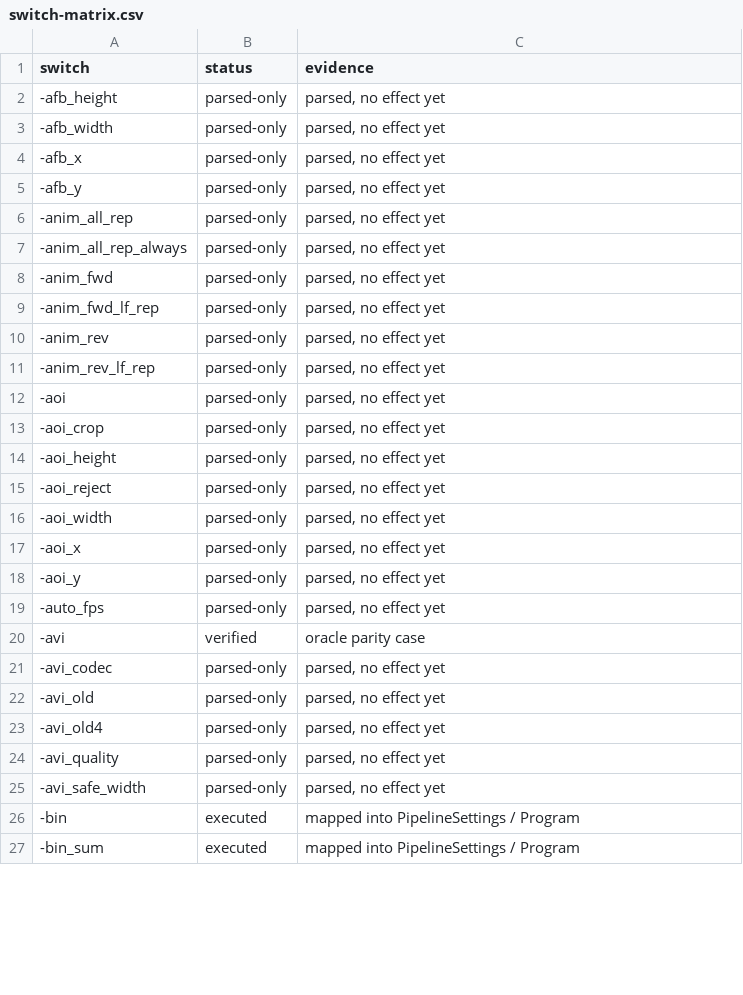
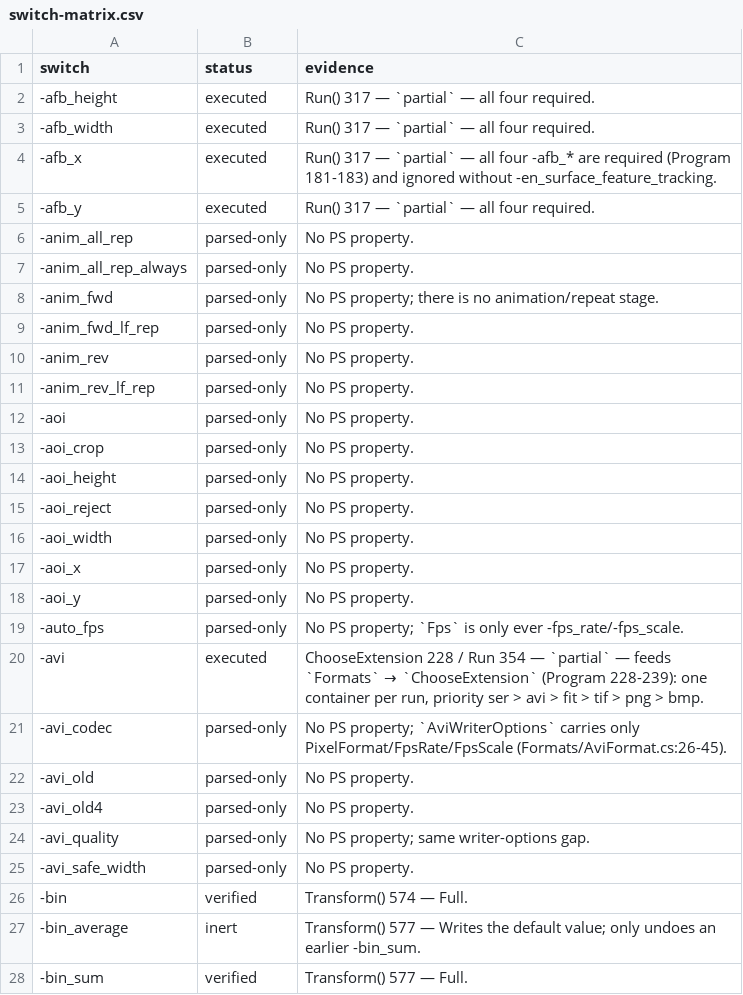
Before and after one commit to openpipp/opipp, a CSV file: docs/switch-matrix.csv, drawn as a sheet; only a part is shown; the diff covers the shown part only.

Commit message:
Quality and detection parity: exact scores and working -chk/-ms
EngineQuality (stateful) reproduces the engine's quality scores to six decimals:
stateful because the engine's mask buffer is allocated non-clearing and reused
across frames, which is what makes the first frame score 1.3255x higher. Three
corrections over the first model closed the last 1.7%: the stencil neighbour is
the row above in image space, the subsample grid and reused mask are bottom-up,
and the box finder returns last-good/first-good rows.

Verified: saturn30 -q=10 log is byte-identical across all ten rows (1065.667424,
813.334568, 808.547235, ...), the four-identical-frames fixture reproduces
1065.667424 / 803.964973 x3, and the -chk -q=30 run matches all 30 rows.

PlanetDetector implements FUN_140077560 (4-tap running sum, seed + interval grow,
bottom-up), returning Found/NoObject/PartialObject/TooSmall. -chk now rejects and
counts all three reasons, -ms is wired, and the engine's default minimum size is
50 (bisected: 49 rejected, 50 accepted), not the GUI's 15.

Oracle parity: -chk keeps 30/30 with 0 discards; -mp=200 gives 30 'no planet';
-ms=999 gives 30 'diameter below minimum'; a synthetic partial gives 1.

Also refreshes the switch matrix to 131 rows (28 verified / 30 executed /
68 parsed-only / 5 inert) from the fresh audit, and corrects the -gif row now
that GIF output is wired.

372 tests passing, 22 parity cases (18 synthetic + 4 real) all matching.

```diff
--- a/docs/switch-matrix.csv
+++ b/docs/switch-matrix.csv
@@ -1,27 +1,28 @@
 switch,status,evidence
--afb_height,parsed-only,"parsed, no effect yet"
--afb_width,parsed-only,"parsed, no effect yet"
--afb_x,parsed-only,"parsed, no effect yet"
--afb_y,parsed-only,"parsed, no effect yet"
--anim_all_rep,parsed-only,"parsed, no effect yet"
--anim_all_rep_always,parsed-only,"parsed, no effect yet"
--anim_fwd,parsed-only,"parsed, no effect yet"
--anim_fwd_lf_rep,parsed-only,"parsed, no effect yet"
--anim_rev,parsed-only,"parsed, no effect yet"
--anim_rev_lf_rep,parsed-only,"parsed, no effect yet"
--aoi,parsed-only,"parsed, no effect yet"
--aoi_crop,parsed-only,"parsed, no effect yet"
--aoi_height,parsed-only,"parsed, no effect yet"
--aoi_reject,parsed-only,"parsed, no effect yet"
--aoi_width,parsed-only,"parsed, no effect yet"
--aoi_x,parsed-only,"parsed, no effect yet"
--aoi_y,parsed-only,"parsed, no effect yet"
--auto_fps,parsed-only,"parsed, no effect yet"
--avi,verified,oracle parity case
--avi_codec,parsed-only,"parsed, no effect yet"
--avi_old,parsed-only,"parsed, no effect yet"
--avi_old4,parsed-only,"parsed, no effect yet"
--avi_quality,parsed-only,"parsed, no effect yet"
--avi_safe_width,parsed-only,"parsed, no effect yet"
--bin,executed,mapped into PipelineSettings / Program
--bin_sum,executed,mapped into PipelineSettings / Program
+-afb_height,executed,Run() 317 — `partial` — all four required.
+-afb_width,executed,Run() 317 — `partial` — all four required.
+-afb_x,executed,Run() 317 — `partial` — all four -afb_* are required (Program 181-183) and ignored without -en_surface_feature_tracking.
+-afb_y,executed,Run() 317 — `partial` — all four required.
+-anim_all_rep,parsed-only,No PS property.
+-anim_all_rep_always,parsed-only,No PS property.
+-anim_fwd,parsed-only,No PS property; there is no animation/repeat stage.
+-anim_fwd_lf_rep,parsed-only,No PS property.
+-anim_rev,parsed-only,No PS property.
+-anim_rev_lf_rep,parsed-only,No PS property.
+-aoi,parsed-only,No PS property.
+-aoi_crop,parsed-only,No PS property.
+-aoi_height,parsed-only,No PS property.
+-aoi_reject,parsed-only,No PS property.
+-aoi_width,parsed-only,No PS property.
+-aoi_x,parsed-only,No PS property.
+-aoi_y,parsed-only,No PS property.
+-auto_fps,parsed-only,No PS property; `Fps` is only ever -fps_rate/-fps_scale.
+-avi,executed,"ChooseExtension 228 / Run 354 — `partial` — feeds `Formats` → `ChooseExtension` (Program 228-239): one container per run, priority ser > avi > fit > tif > png > bmp."
+-avi_codec,parsed-only,No PS property; `AviWriterOptions` carries only PixelFormat/FpsRate/FpsScale (Formats/AviFormat.cs:26-45).
+-avi_old,parsed-only,No PS property.
+-avi_old4,parsed-only,No PS property.
+-avi_quality,parsed-only,No PS property; same writer-options gap.
+-avi_safe_width,parsed-only,No PS property.
+-bin,verified,Transform() 574 — Full.
+-bin_average,inert,Transform() 577 — Writes the default value; only undoes an earlier -bin_sum.
+-bin_sum,verified,Transform() 577 — Full.
```
Also changed, not shown: 4 added rows and 138 edited cells elsewhere in this file, 17 other files.
